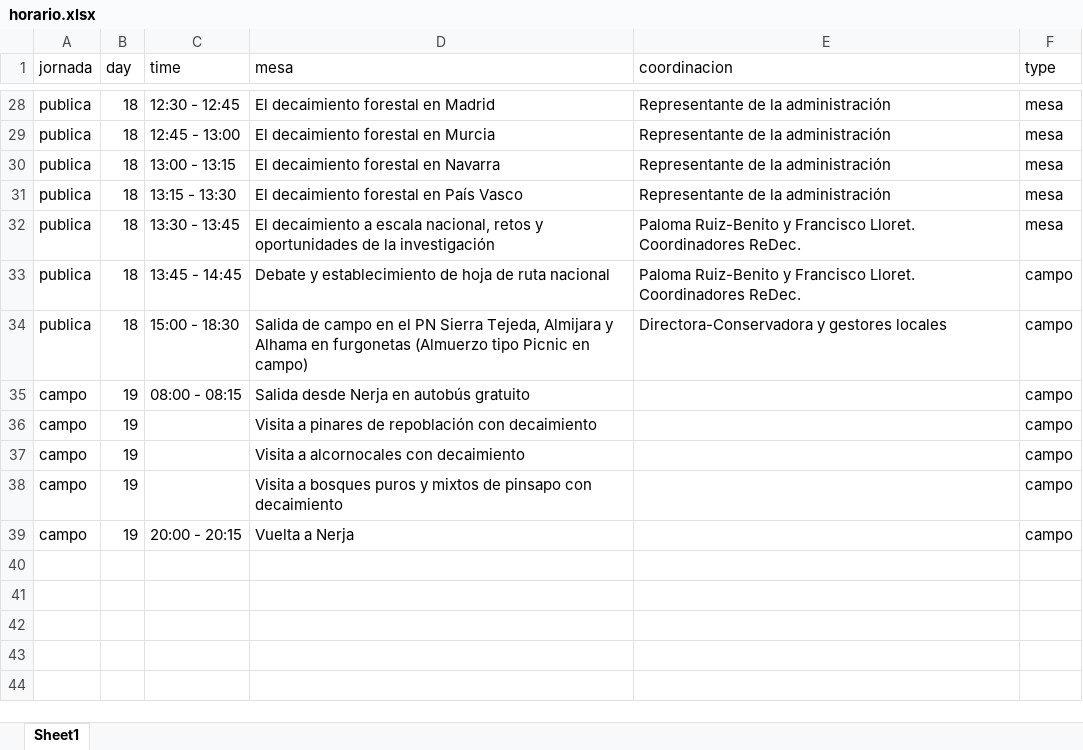
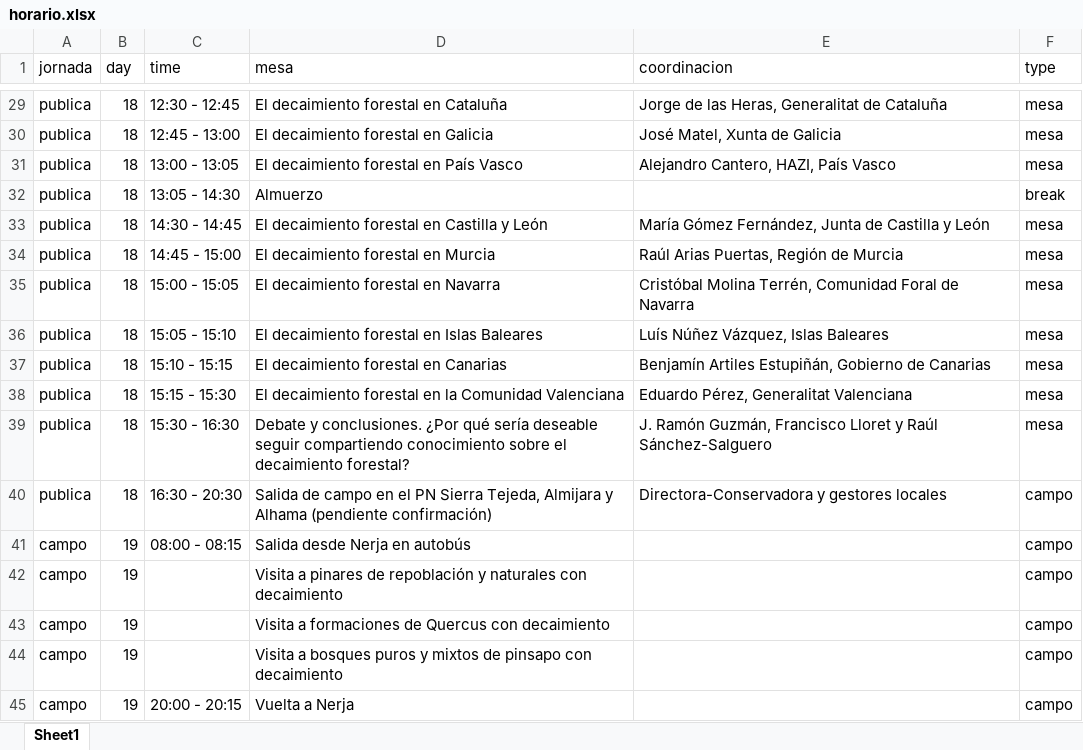
Before and after one commit to red-decaimiento/web, an Excel workbook: workshops/2024_09_reunion_inicial_redec/horario.xlsx, sheet Sheet1, drawn as a sheet; only a part is shown, gaps mark what is left out; values as stored, in another font and other column widths than the file's, no borders; removed rows and columns are numbered as before the commit, all else as after; the diff covers the shown part only; the diff names each change by its address in the sheet, - before the commit and + after, or states it on an @@ line.

```diff
--- a/workshops/2024_09_reunion_inicial_redec/horario.xlsx (sheet Sheet1)
+++ b/workshops/2024_09_reunion_inicial_redec/horario.xlsx (sheet Sheet1)
-D29 (mesa): El decaimiento forestal en Madrid
+D29 (mesa): El decaimiento forestal en Cataluña
-E29 (coordinacion): Representante de la administración
+E29 (coordinacion): Jorge de las Heras, Generalitat de Cataluña
-D30 (mesa): El decaimiento forestal en Murcia
+D30 (mesa): El decaimiento forestal en Galicia
-E30 (coordinacion): Representante de la administración
+E30 (coordinacion): José Matel, Xunta de Galicia
+row 31: publica | 18 | 13:00 - 13:05 | El decaimiento forestal en País Vasco | Alejandro Cantero, HAZI, País Vasco | mesa
+row 32: publica | 18 | 13:05 - 14:30 | Almuerzo |  | break
+row 33: publica | 18 | 14:30 - 14:45 | El decaimiento forestal en Castilla y León | María Gómez Fernández, Junta de Castilla y León | mesa
+row 34: publica | 18 | 14:45 - 15:00 | El decaimiento forestal en Murcia | Raúl Arias Puertas, Región de Murcia | mesa
-C35 (time): 13:00 - 13:15
+C35 (time): 15:00 - 15:05
-E35 (coordinacion): Representante de la administración
+E35 (coordinacion): Cristóbal Molina Terrén, Comunidad Foral de Navarra
+row 36: publica | 18 | 15:05 - 15:10 | El decaimiento forestal en Islas Baleares | Luís Núñez Vázquez, Islas Baleares | mesa
-C37 (time): 13:15 - 13:30
+C37 (time): 15:10 - 15:15
-D37 (mesa): El decaimiento forestal en País Vasco
+D37 (mesa): El decaimiento forestal en Canarias
-E37 (coordinacion): Representante de la administración
+E37 (coordinacion): Benjamín Artiles Estupiñán, Gobierno de Canarias
+row 38: publica | 18 | 15:15 - 15:30 | El decaimiento forestal en la Comunidad Valenciana | Eduardo Pérez, Generalitat Valenciana | mesa
-C39 (time): 13:30 - 13:45
+C39 (time): 15:30 - 16:30
-D39 (mesa): El decaimiento a escala nacional, retos y oportunidades de la investigación
+D39 (mesa): Debate y conclusiones. ¿Por qué sería deseable seguir compartiendo conocimiento sobre el decaimiento forestal?
-E39 (coordinacion): Paloma Ruiz-Benito y Francisco Lloret. Coordinadores ReDec.
+E39 (coordinacion): J. Ramón Guzmán, Francisco Lloret y Raúl Sánchez-Salguero
-row 33: publica | 18 | 13:45 - 14:45 | Debate y establecimiento de hoja de ruta nacional | Paloma Ruiz-Benito y Francisco Lloret. Coordinadores ReDec. | campo
-C40 (time): 15:00 - 18:30
+C40 (time): 16:30 - 20:30
-D40 (mesa): …y Alhama en furgonetas (Almuerzo tipo Picnic en campo)
+D40 (mesa): …y Alhama (pendiente confirmación)
-D41 (mesa): Salida desde Nerja en autobús gratuito
+D41 (mesa): Salida desde Nerja en autobús
-D42 (mesa): …de repoblación con decaimiento
+D42 (mesa): …de repoblación y naturales con decaimiento
-D43 (mesa): Visita a alcornocales con decaimiento
+D43 (mesa): Visita a formaciones de Quercus con decaimiento
```
Also changed, not shown: 2 added rows, 1 removed row, 25 edited cells and cell formats elsewhere in this sheet, 9 other files.
